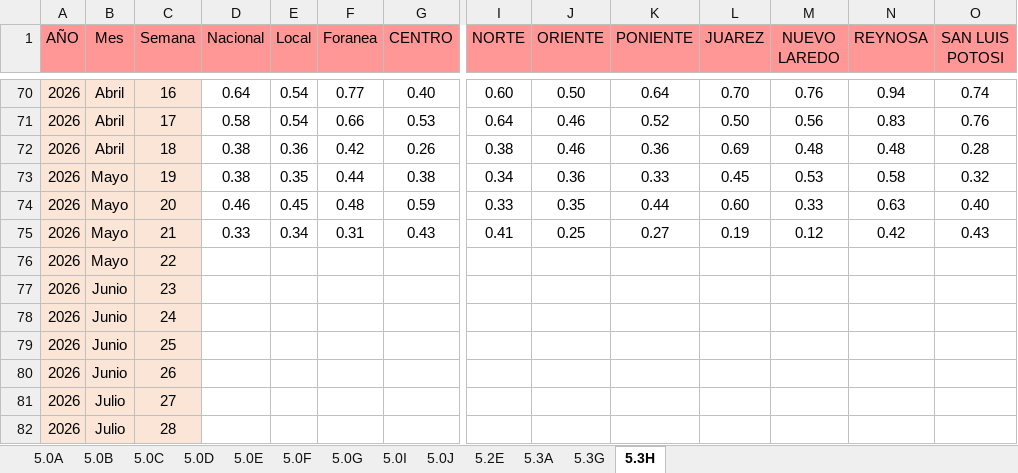
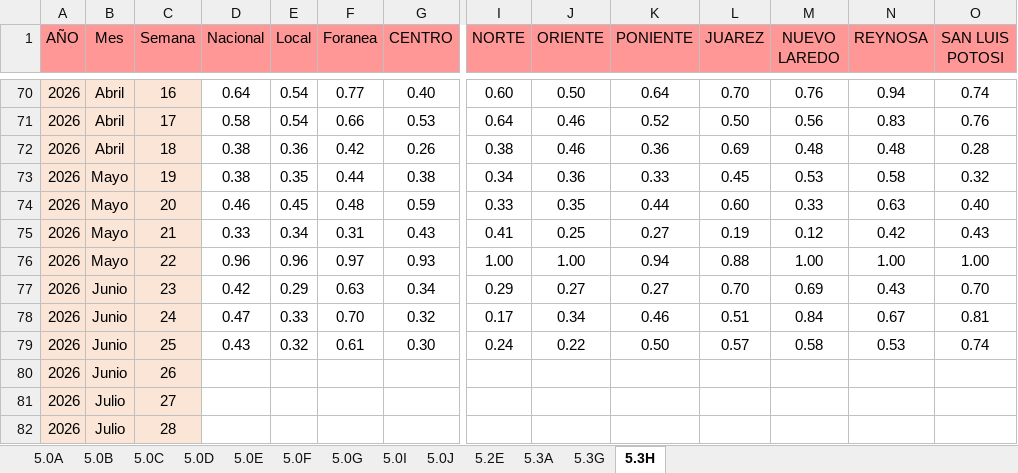
Before and after one commit to EDSALAS15/30-Nuevos-Indicadores, an Excel workbook: Archivodecargaprocesomtto.xlsx, sheet 5.3H, drawn as a sheet; only a part is shown, gaps mark what is left out; values as stored, in another font and other column widths than the file's, no borders; removed rows and columns are numbered as before the commit, all else as after; rows hold the shown columns only; the diff names each change by its address in the sheet, - before the commit and + after, or states it on an @@ line.

```diff
--- a/Archivodecargaprocesomtto.xlsx (sheet 5.3H)
+++ b/Archivodecargaprocesomtto.xlsx (sheet 5.3H)
-row 76: 2026 | Mayo | 22
-row 77: 2026 | Junio | 23
-row 78: 2026 | Junio | 24
-row 79: 2026 | Junio | 25
+row 76: 2026 | Mayo | 22 | 0.96 | 0.96 | 0.97 | 0.93 | 1.00 | 1.00 | 0.94 | 0.88 | 1.00 | 1.00 | 1.00
+row 77: 2026 | Junio | 23 | 0.42 | 0.29 | 0.63 | 0.34 | 0.29 | 0.27 | 0.27 | 0.70 | 0.69 | 0.43 | 0.70
+row 78: 2026 | Junio | 24 | 0.47 | 0.33 | 0.70 | 0.32 | 0.17 | 0.34 | 0.46 | 0.51 | 0.84 | 0.67 | 0.81
+row 79: 2026 | Junio | 25 | 0.43 | 0.32 | 0.61 | 0.30 | 0.24 | 0.22 | 0.50 | 0.57 | 0.58 | 0.53 | 0.74
```
Also changed, not shown: sheet 5.3G, sheet 5.3A, sheet 5.0F, sheet 5.0J, sheet 5.2E, sheet 5.0I, 6 more sheets.
